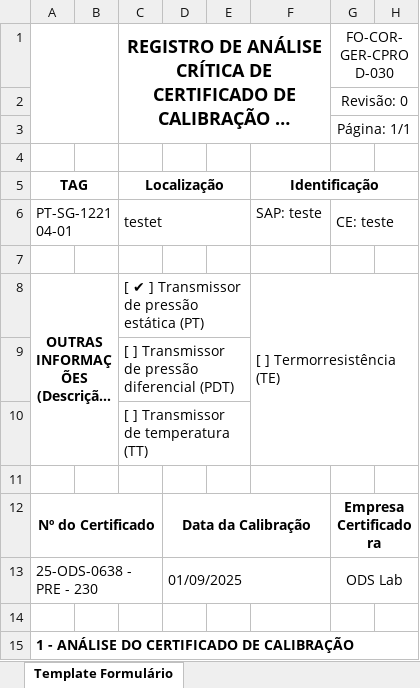
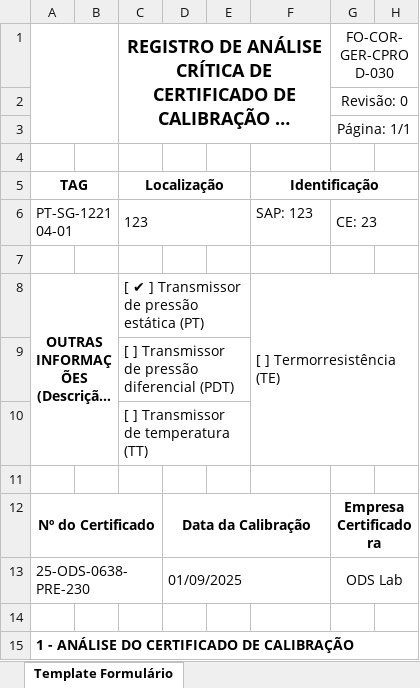
Before and after one commit to 1998-sys/AC-s_app, an Excel workbook: TemplateAC_ORIGEM.xlsx, sheet Template Formulário, drawn as a sheet; only a part is shown; long unchanged cells end in …; values as stored, in another font and other column widths than the file's, no borders; charts and pictures not drawn; the diff names each change by its address in the sheet, - before the commit and + after, or states it on an @@ line.

```diff
--- a/TemplateAC_ORIGEM.xlsx (sheet Template Formulário)
+++ b/TemplateAC_ORIGEM.xlsx (sheet Template Formulário)
-C6 (Localização): testet
+C6 (Localização): 123
-F6 (Identificação): SAP: teste
+F6 (Identificação): SAP: 123
-G6: CE: teste
+G6: CE: 23
-A13 (TAG): 25-ODS-0638 - PRE - 230
+A13 (TAG): 25-ODS-0638-PRE-230
```
Also changed, not shown: charts or pictures, TemplateAC_PRIO.xlsx, TemplateAC_YINSON.xlsx, 23 other files.
